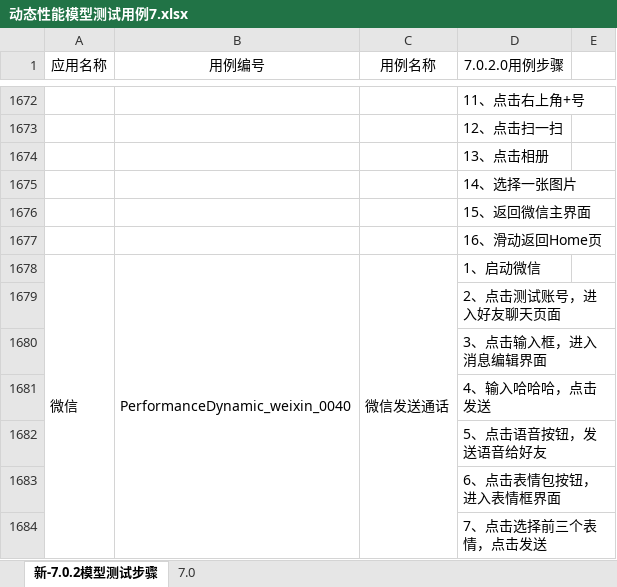
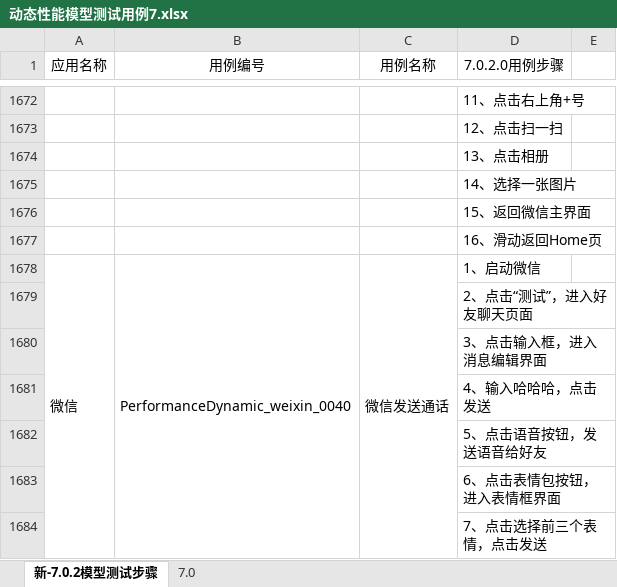
Before and after one commit to clover233/SeaOfStars7i, an Excel workbook: 动态性能模型测试用例7.xlsx, sheet 新-7.0.2模型测试步骤, drawn as a sheet; only a part is shown, gaps mark what is left out; values as stored, in another font and other column widths than the file's, no borders; the diff names each change by its address in the sheet, - before the commit and + after, or states it on an @@ line.

```diff
--- a/动态性能模型测试用例7.xlsx (sheet 新-7.0.2模型测试步骤)
+++ b/动态性能模型测试用例7.xlsx (sheet 新-7.0.2模型测试步骤)
-D1679 (7.0.2.0用例步骤): 2、点击测试账号，进入好友聊天页面
+D1679 (7.0.2.0用例步骤): 2、点击“测试”，进入好友聊天页面
```
Also changed, not shown: 14 other files.
